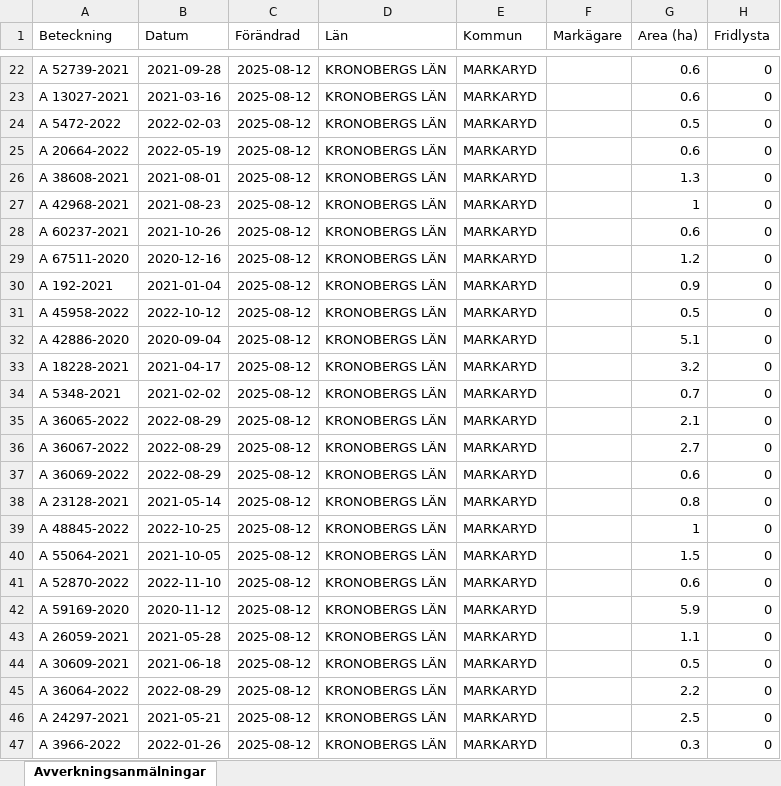
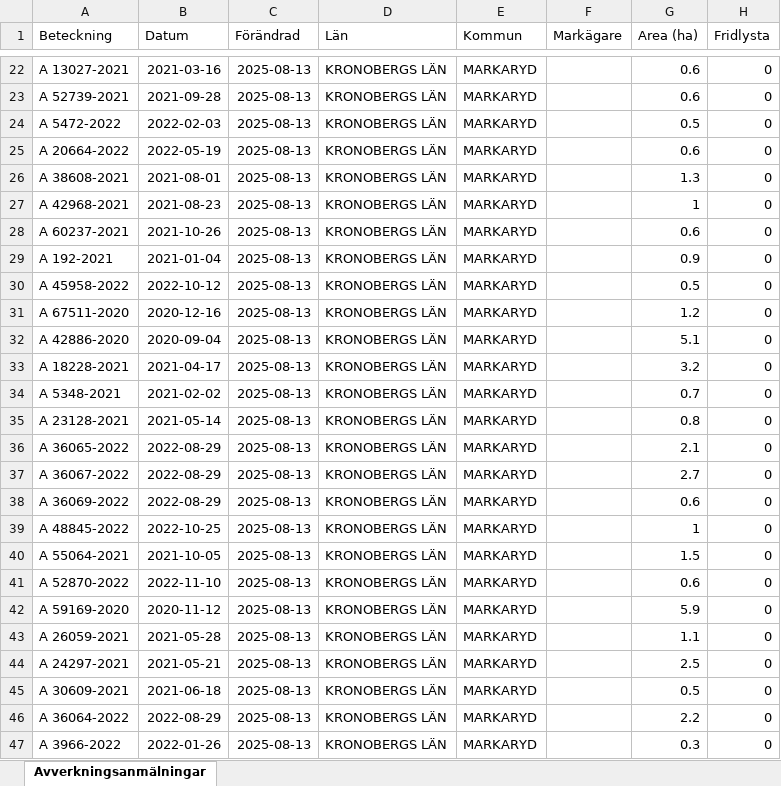
Before and after one commit to klasma/Logging_0767, an Excel workbook: Översikt MARKARYD.xlsx, sheet Avverkningsanmälningar, drawn as a sheet; only a part is shown, gaps mark what is left out; values as stored, in another font and other column widths than the file's, no borders; the diff covers the shown part only; the diff names each change by its address in the sheet, - before the commit and + after, or states it on an @@ line.

```diff
--- a/Översikt MARKARYD.xlsx (sheet Avverkningsanmälningar)
+++ b/Översikt MARKARYD.xlsx (sheet Avverkningsanmälningar)
-A22 (Beteckning): A 52739-2021
+A22 (Beteckning): A 13027-2021
-B22 (Datum): 2021-09-28
+B22 (Datum): 2021-03-16
-C22:C47 (Förändrad): 2025-08-12
+C22:C47 (Förändrad): 2025-08-13
-A23 (Beteckning): A 13027-2021
+A23 (Beteckning): A 52739-2021
-B23 (Datum): 2021-03-16
+B23 (Datum): 2021-09-28
-A29 (Beteckning): A 67511-2020
+A29 (Beteckning): A 192-2021
-B29 (Datum): 2020-12-16
+B29 (Datum): 2021-01-04
-G29 (Area (ha)): 1.2
+G29 (Area (ha)): 0.9
-A30 (Beteckning): A 192-2021
+A30 (Beteckning): A 45958-2022
-B30 (Datum): 2021-01-04
+B30 (Datum): 2022-10-12
-G30 (Area (ha)): 0.9
+G30 (Area (ha)): 0.5
-A31 (Beteckning): A 45958-2022
+A31 (Beteckning): A 67511-2020
-B31 (Datum): 2022-10-12
+B31 (Datum): 2020-12-16
-G31 (Area (ha)): 0.5
+G31 (Area (ha)): 1.2
-A35 (Beteckning): A 36065-2022
+A35 (Beteckning): A 23128-2021
-B35 (Datum): 2022-08-29
+B35 (Datum): 2021-05-14
-G35 (Area (ha)): 2.1
+G35 (Area (ha)): 0.8
-A36 (Beteckning): A 36067-2022
+A36 (Beteckning): A 36065-2022
-G36 (Area (ha)): 2.7
+G36 (Area (ha)): 2.1
-A37 (Beteckning): A 36069-2022
+A37 (Beteckning): A 36067-2022
-G37 (Area (ha)): 0.6
+G37 (Area (ha)): 2.7
-A38 (Beteckning): A 23128-2021
+A38 (Beteckning): A 36069-2022
-B38 (Datum): 2021-05-14
+B38 (Datum): 2022-08-29
-G38 (Area (ha)): 0.8
+G38 (Area (ha)): 0.6
-A44 (Beteckning): A 30609-2021
+A44 (Beteckning): A 24297-2021
-B44 (Datum): 2021-06-18
+B44 (Datum): 2021-05-21
-G44 (Area (ha)): 0.5
+G44 (Area (ha)): 2.5
-A45 (Beteckning): A 36064-2022
+A45 (Beteckning): A 30609-2021
-B45 (Datum): 2022-08-29
+B45 (Datum): 2021-06-18
-G45 (Area (ha)): 2.2
+G45 (Area (ha)): 0.5
-A46 (Beteckning): A 24297-2021
+A46 (Beteckning): A 36064-2022
-B46 (Datum): 2021-05-21
+B46 (Datum): 2022-08-29
-G46 (Area (ha)): 2.5
+G46 (Area (ha)): 2.2
```
Also changed, not shown: 1608 edited cells elsewhere in this sheet, artfynd/A 27619-2022 artfynd.xlsx, artfynd/A 29201-2025 artfynd.xlsx, 34 other files.
